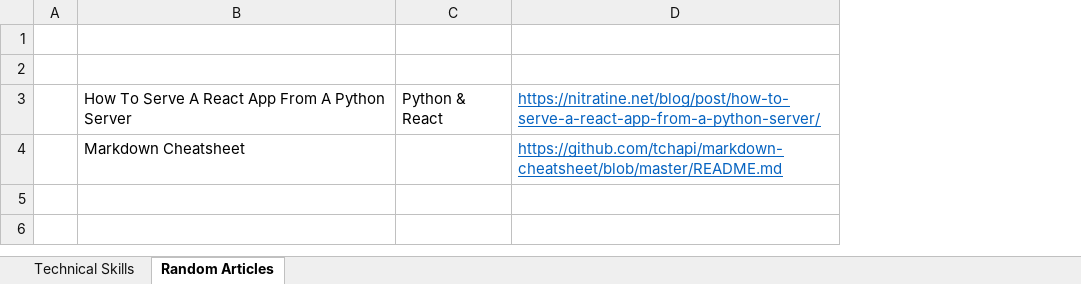
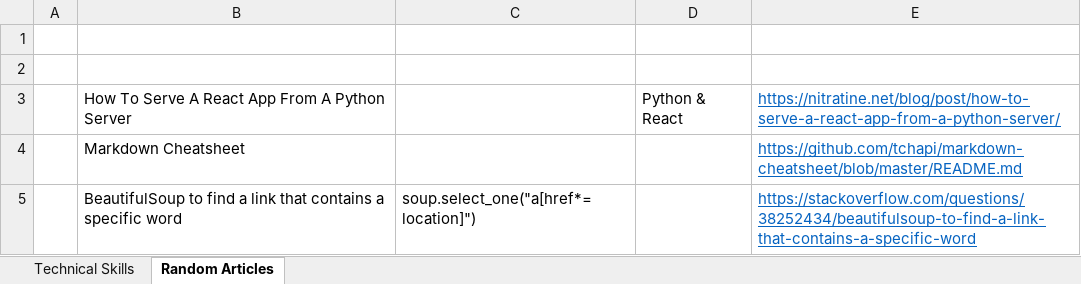
Before and after one commit to XiaozhanYang/technical-tips, an Excel workbook: Technical Tips.xlsx, sheet Random Articles, drawn as a sheet; values as stored, in another font and other column widths than the file's, no borders; the diff names each change by its address in the sheet, - before the commit and + after, or states it on an @@ line.

Commit message:
updated on random sheet

```diff
--- a/Technical Tips.xlsx (sheet Random Articles)
+++ b/Technical Tips.xlsx (sheet Random Articles)
+column C, empty
+row 5:  | BeautifulSoup to find a link that contains a specific word | soup.select_one("a[href*=location]") |  | https://stackoverflow.com/questions/38252434/beautifulsoup-to-find-a-link-that-contains-a-specific-word
```
